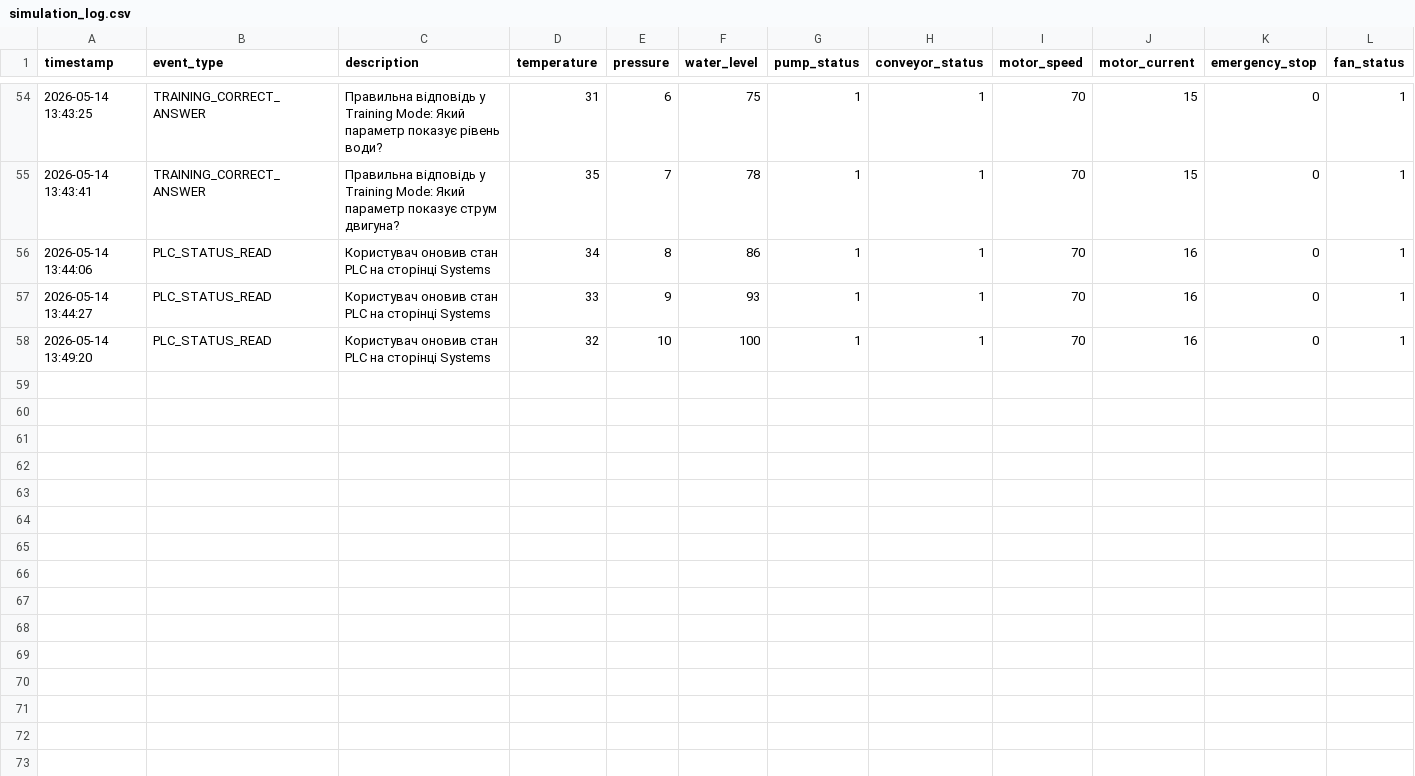
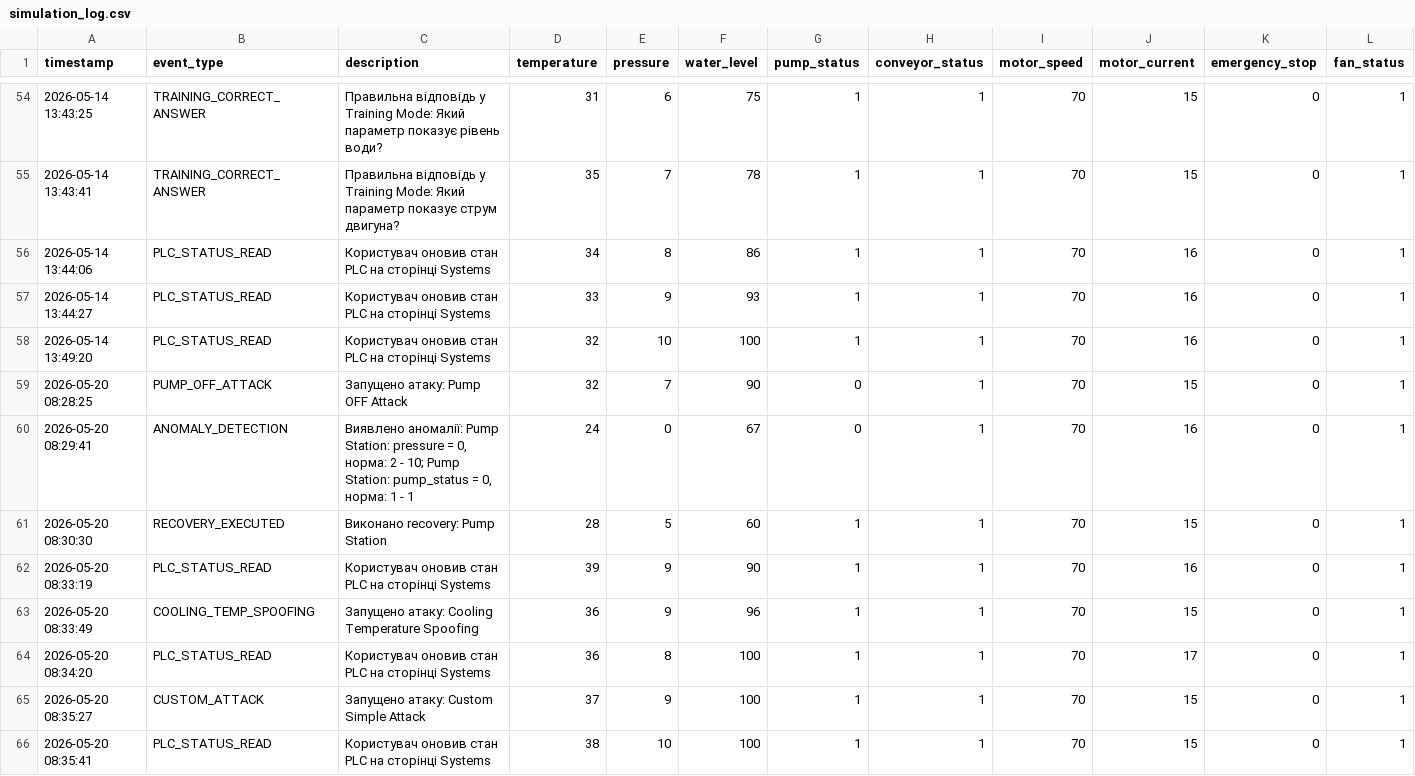
Before and after one commit to Kitsor3000/ICSCyberRange, a CSV file: logs/simulation_log.csv, drawn as a sheet; only a part is shown, gaps mark what is left out; rows hold the shown columns only; the diff names each change by its address in the sheet, - before the commit and + after, or states it on an @@ line.

```diff
--- a/logs/simulation_log.csv
+++ b/logs/simulation_log.csv
+row 59: 2026-05-20 08:28:25 | PUMP_OFF_ATTACK | Запущено атаку: Pump OFF Attack | 32 | 7 | 90 | 0 | 1 | 70 | 15 | 0 | 1
+row 60: 2026-05-20 08:29:41 | ANOMALY_DETECTION | Виявлено аномалії: Pump Station: pressure = 0, норма: 2 - 10; Pump Station: pump_status = 0, норма: 1 - 1 | 24 | 0 | 67 | 0 | 1 | 70 | 16 | 0 | 1
+row 61: 2026-05-20 08:30:30 | RECOVERY_EXECUTED | Виконано recovery: Pump Station | 28 | 5 | 60 | 1 | 1 | 70 | 15 | 0 | 1
+row 62: 2026-05-20 08:33:19 | PLC_STATUS_READ | Користувач оновив стан PLC на сторінці Systems | 39 | 9 | 90 | 1 | 1 | 70 | 16 | 0 | 1
+row 63: 2026-05-20 08:33:49 | COOLING_TEMP_SPOOFING | Запущено атаку: Cooling Temperature Spoofing | 36 | 9 | 96 | 1 | 1 | 70 | 15 | 0 | 1
+row 64: 2026-05-20 08:34:20 | PLC_STATUS_READ | Користувач оновив стан PLC на сторінці Systems | 36 | 8 | 100 | 1 | 1 | 70 | 17 | 0 | 1
+row 65: 2026-05-20 08:35:27 | CUSTOM_ATTACK | Запущено атаку: Custom Simple Attack | 37 | 9 | 100 | 1 | 1 | 70 | 15 | 0 | 1
+row 66: 2026-05-20 08:35:41 | PLC_STATUS_READ | Користувач оновив стан PLC на сторінці Systems | 38 | 10 | 100 | 1 | 1 | 70 | 15 | 0 | 1
```
Also changed, not shown: 9 other files.
